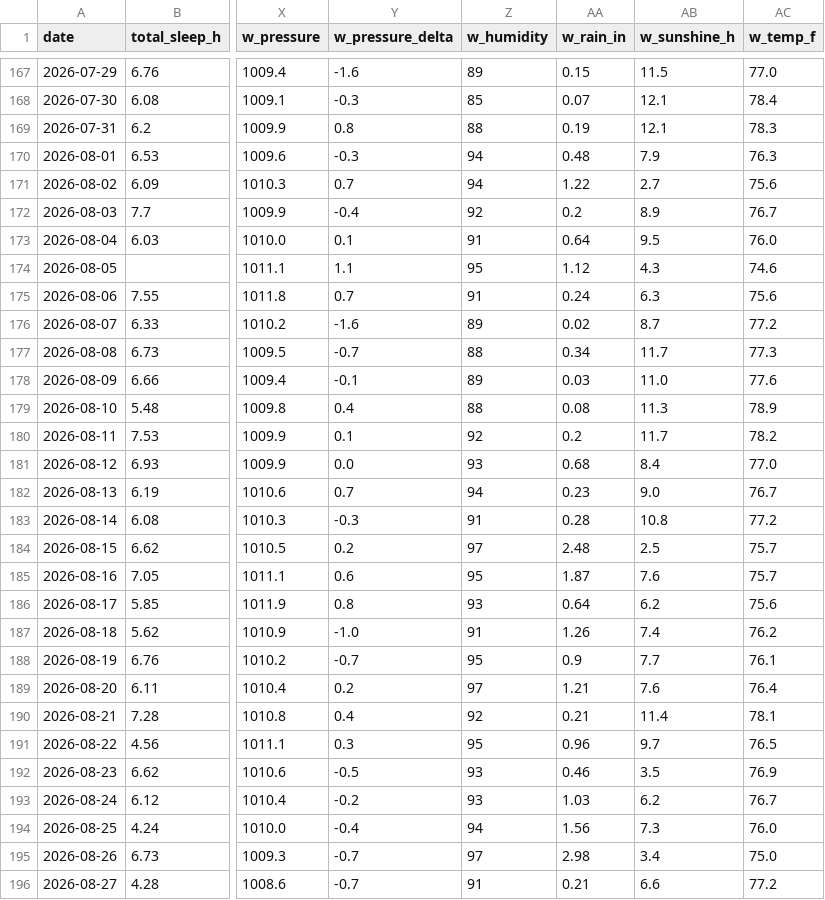
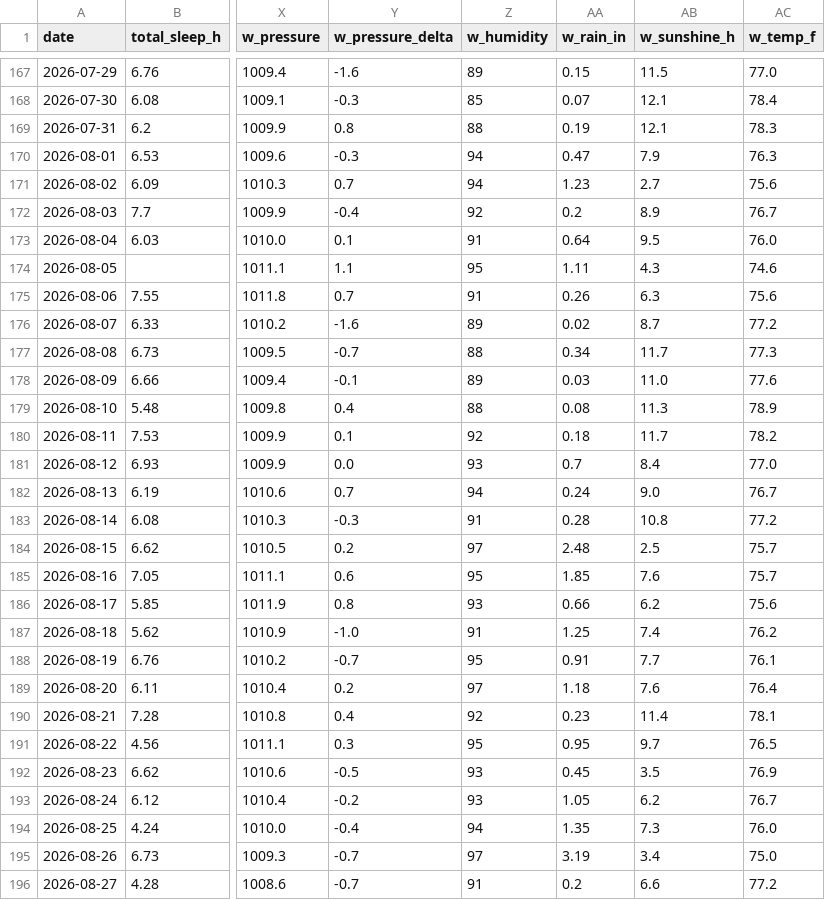
Before and after one commit to muggzzi/oura-notion-sync, a CSV file: docs/oura_history.csv, drawn as a sheet; only a part is shown, gaps mark what is left out; the diff covers the shown part only; the diff names each change by its address in the sheet, - before the commit and + after, or states it on an @@ line.

```diff
--- a/docs/oura_history.csv
+++ b/docs/oura_history.csv
-AA170 (w_rain_in): 0.48
+AA170 (w_rain_in): 0.47
-AA171 (w_rain_in): 1.22
+AA171 (w_rain_in): 1.23
-AA174 (w_rain_in): 1.12
+AA174 (w_rain_in): 1.11
-AA175 (w_rain_in): 0.24
+AA175 (w_rain_in): 0.26
-AA180 (w_rain_in): 0.2
+AA180 (w_rain_in): 0.18
-AA181 (w_rain_in): 0.68
+AA181 (w_rain_in): 0.7
-AA182 (w_rain_in): 0.23
+AA182 (w_rain_in): 0.24
-AA185 (w_rain_in): 1.87
+AA185 (w_rain_in): 1.85
-AA186 (w_rain_in): 0.64
+AA186 (w_rain_in): 0.66
-AA187 (w_rain_in): 1.26
+AA187 (w_rain_in): 1.25
-AA188 (w_rain_in): 0.9
+AA188 (w_rain_in): 0.91
-AA189 (w_rain_in): 1.21
+AA189 (w_rain_in): 1.18
-AA190 (w_rain_in): 0.21
+AA190 (w_rain_in): 0.23
-AA191 (w_rain_in): 0.96
+AA191 (w_rain_in): 0.95
-AA192 (w_rain_in): 0.46
+AA192 (w_rain_in): 0.45
-AA193 (w_rain_in): 1.03
+AA193 (w_rain_in): 1.05
-AA194 (w_rain_in): 1.56
+AA194 (w_rain_in): 1.35
-AA195 (w_rain_in): 2.98
+AA195 (w_rain_in): 3.19
-AA196 (w_rain_in): 0.21
+AA196 (w_rain_in): 0.2
```
Also changed, not shown: 1 added row and 91 edited cells elsewhere in this file.
